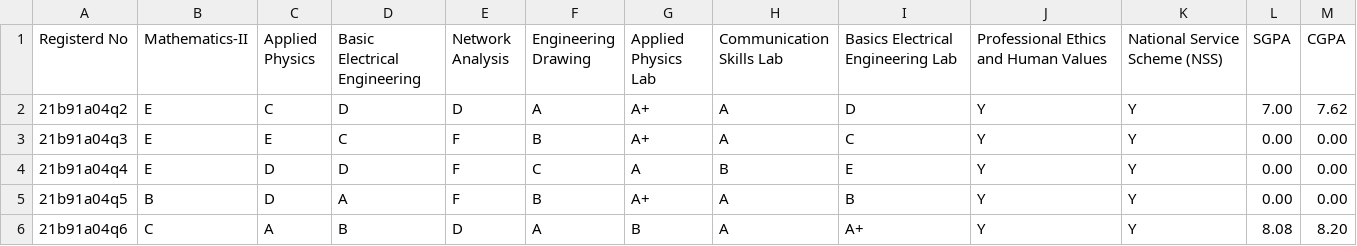
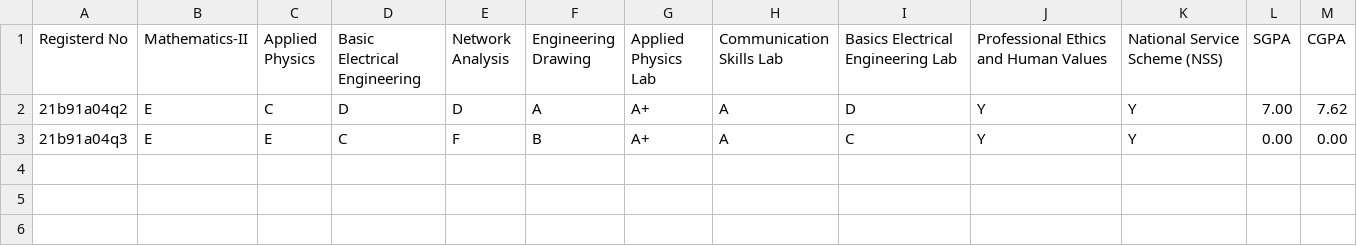
Before and after one commit to Sriram-Kalyan3/result_extractor_srkr_college, a CSV file: output.csv, drawn as a sheet.

```diff
--- a/output.csv
+++ b/output.csv
@@ -3,4 +3 @@ Registerd No,Mathematics-II,Applied Physics,Basic Electrical Engineering,Network
 21b91a04q3,E,E,C,F,B,A+,A,C,Y,Y,0.00,0.00
-21b91a04q4,E,D,D,F,C,A,B,E,Y,Y,0.00,0.00
-21b91a04q5,B,D,A,F,B,A+,A,B,Y,Y,0.00,0.00
-21b91a04q6,C,A,B,D,A,B,A,A+,Y,Y,8.08,8.20
```
Also changed, not shown: 3 other files.
